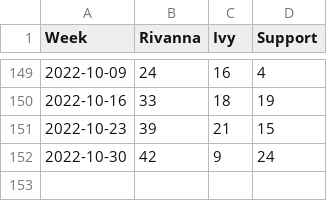
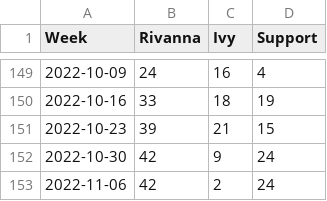
Before and after one commit to uvarc/rc-website, a CSV file: static/data/tickets.csv, drawn as a sheet; only a part is shown, gaps mark what is left out; the diff names each change by its address in the sheet, - before the commit and + after, or states it on an @@ line.

Commit message:
DCOS - Jira Tracking Job

```diff
--- a/static/data/tickets.csv
+++ b/static/data/tickets.csv
+row 153: 2022-11-06 | 42 | 2 | 24
```
